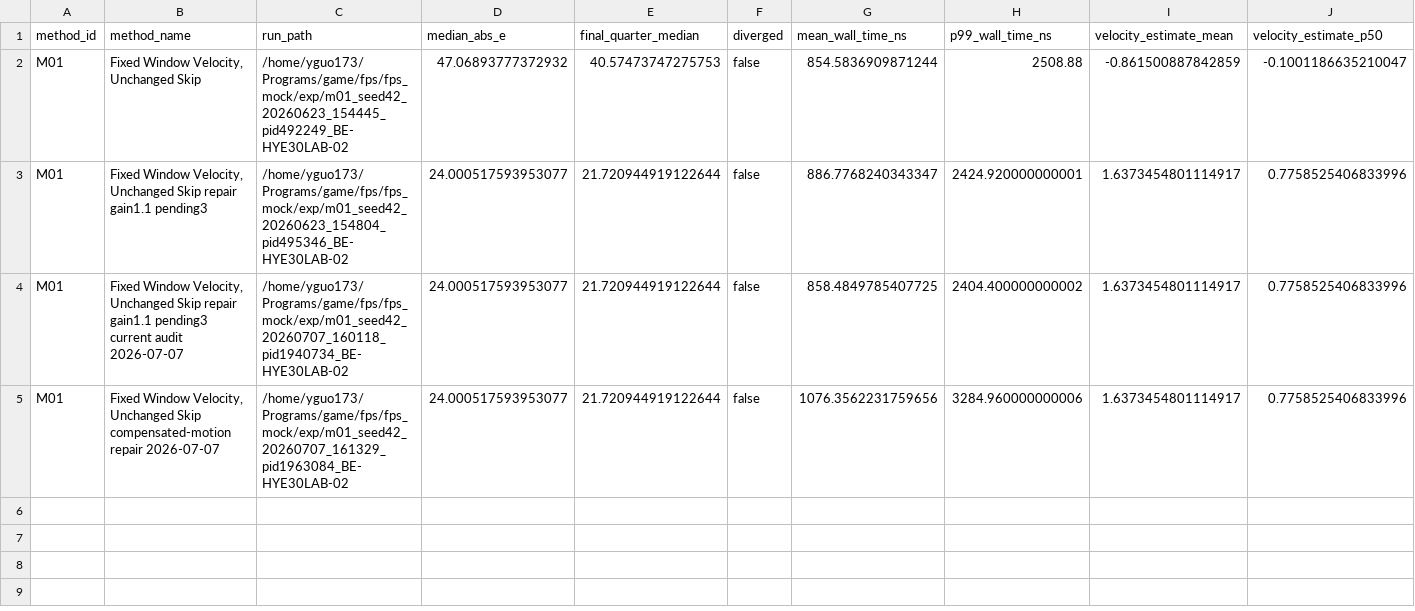
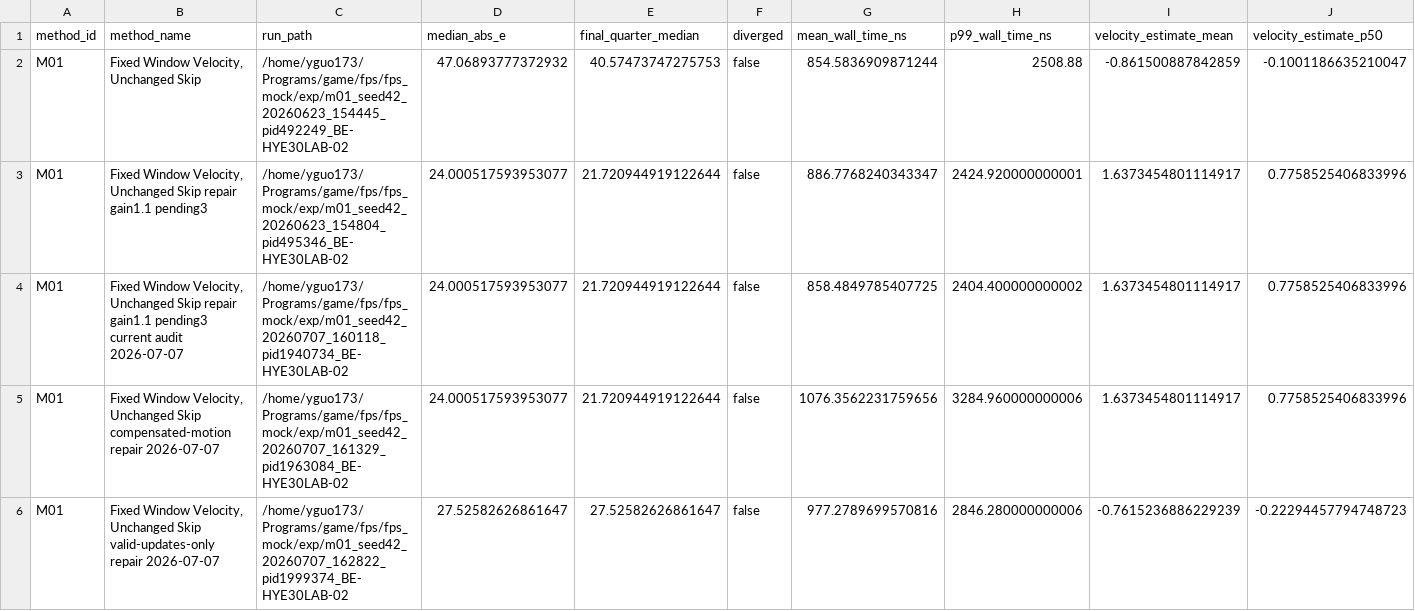
Before and after one commit to gyy0592/barrys-codex-workflow, a CSV file: workflow_speed_frame_detector/method_results.csv, drawn as a sheet; only a part is shown; rows hold the shown columns only; the diff names each change by its address in the sheet, - before the commit and + after, or states it on an @@ line.

Commit message:
Record M01 valid-updates-only repair evidence

```diff
--- a/workflow_speed_frame_detector/method_results.csv
+++ b/workflow_speed_frame_detector/method_results.csv
+row 6: M01 | Fixed Window Velocity, Unchanged Skip valid-updates-only repair 2026-07-07 | /home/yguo173/Programs/game/fps/fps_mock/exp/m01_seed42_20260707_162822_pid1999374_BE-HYE30LAB-02 | 27.52582626861647 | 27.52582626861647 | false | 977.2789699570816 | 2846.280000000006 | -0.7615236886229239 | -0.22294457794748723
```
Also changed, not shown: 5 other files.
